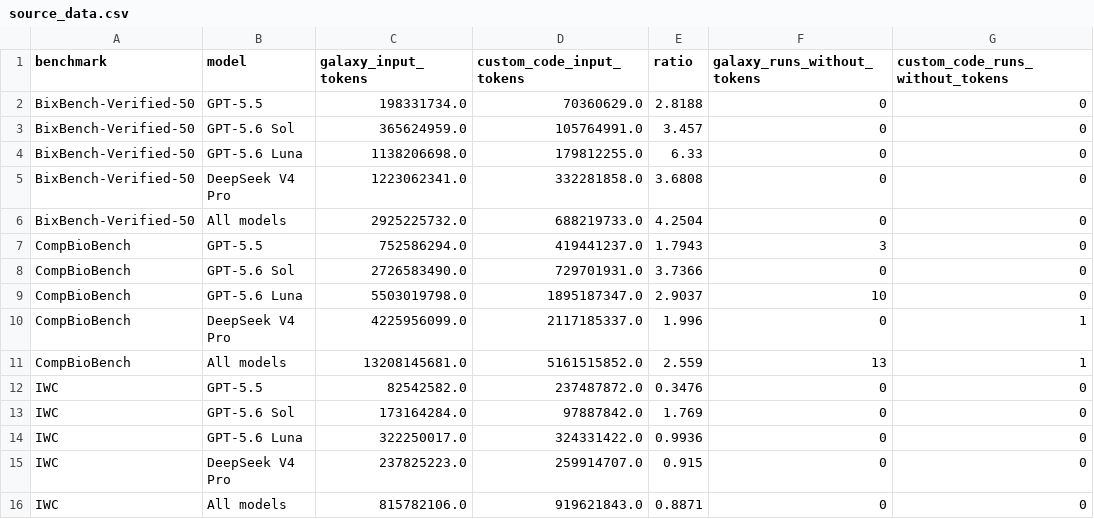
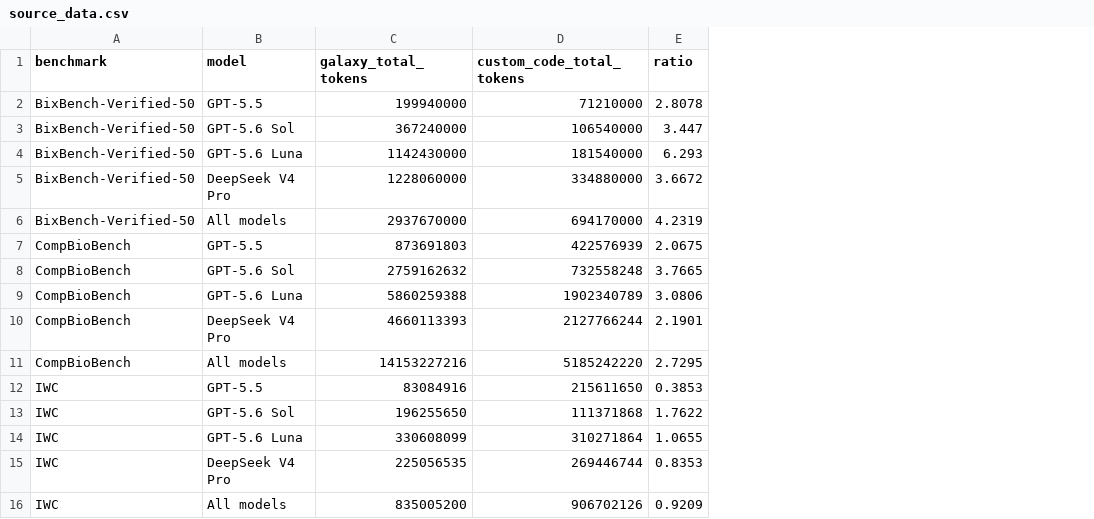
Before and after one commit to goeckslab/agent-galaxy-benchmark-manuscript, a CSV file: figures/sfig_token_main_runs/source_data.csv, drawn as a sheet; removed rows and columns are numbered as before the commit, all else as after; the diff names each change by its address in the sheet, - before the commit and + after, or states it on an @@ line.

```diff
--- a/figures/sfig_token_main_runs/source_data.csv
+++ b/figures/sfig_token_main_runs/source_data.csv
-column C (galaxy_input_tokens), rows 2-16: 198331734.0 | 365624959.0 | 1138206698.0 | 1223062341.0 | 2925225732.0 | 752586294.0 | 2726583490.0 | 5503019798.0 | 4225956099.0 | 13208145681.0 | 82542582.0 | 173164284.0 | 322250017.0 | 237825223.0 | 815782106.0
-column D (custom_code_input_tokens), rows 2-16: 70360629.0 | 105764991.0 | 179812255.0 | 332281858.0 | 688219733.0 | 419441237.0 | 729701931.0 | 1895187347.0 | 2117185337.0 | 5161515852.0 | 237487872.0 | 97887842.0 | 324331422.0 | 259914707.0 | 919621843.0
+column C (galaxy_total_tokens), rows 2-16: 199940000 | 367240000 | 1142430000 | 1228060000 | 2937670000 | 873691803 | 2759162632 | 5860259388 | 4660113393 | 14153227216 | 83084916 | 196255650 | 330608099 | 225056535 | 835005200
+column D (custom_code_total_tokens), rows 2-16: 71210000 | 106540000 | 181540000 | 334880000 | 694170000 | 422576939 | 732558248 | 1902340789 | 2127766244 | 5185242220 | 215611650 | 111371868 | 310271864 | 269446744 | 906702126
-column F (galaxy_runs_without_tokens), rows 2-16: 0 | 0 | 0 | 0 | 0 | 3 | 0 | 10 | 0 | 13 | 0 | 0 | 0 | 0 | 0
-column G (custom_code_runs_without_tokens), rows 2-16: 0 | 0 | 0 | 0 | 0 | 0 | 0 | 0 | 1 | 1 | 0 | 0 | 0 | 0 | 0
-E2 (ratio): 2.8188
+E2 (ratio): 2.8078
-E3 (ratio): 3.457
+E3 (ratio): 3.447
-E4 (ratio): 6.33
+E4 (ratio): 6.293
-E5 (ratio): 3.6808
+E5 (ratio): 3.6672
-E6 (ratio): 4.2504
+E6 (ratio): 4.2319
-E7 (ratio): 1.7943
+E7 (ratio): 2.0675
-E8 (ratio): 3.7366
+E8 (ratio): 3.7665
-E9 (ratio): 2.9037
+E9 (ratio): 3.0806
-E10 (ratio): 1.996
+E10 (ratio): 2.1901
-E11 (ratio): 2.559
+E11 (ratio): 2.7295
-E12 (ratio): 0.3476
+E12 (ratio): 0.3853
-E13 (ratio): 1.769
+E13 (ratio): 1.7622
-E14 (ratio): 0.9936
+E14 (ratio): 1.0655
-E15 (ratio): 0.915
+E15 (ratio): 0.8353
-E16 (ratio): 0.8871
+E16 (ratio): 0.9209
```
Also changed, not shown: data/token_ratios_main_runs.csv, 10 other files.
